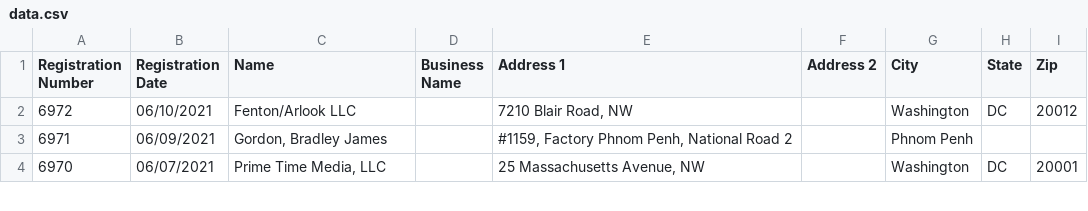
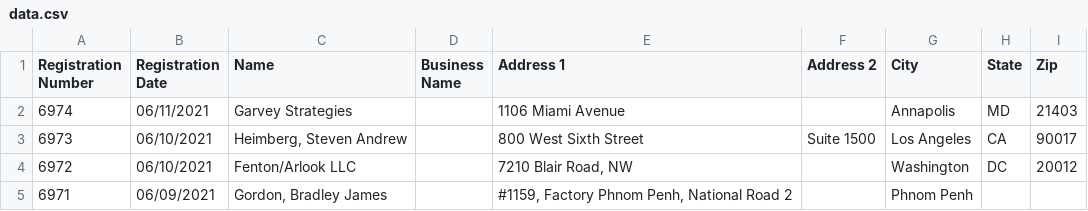
Before and after one commit to markschaver/FARA-Active, a CSV file: data.csv, drawn as a sheet; only a part is shown; the shorter side is filled out with more unchanged rows.

Commit message:
Flat: latest data (2021-06-13T08:25:15.453Z) {   "date": "2021-06-13T08:25:15.453Z",   "files": [     {       "name": "data.csv",       "deltaBytes": 729,       "source": "https://efile.fara.gov/api/v1/Registrants/csv/Active"     }   ] }

```diff
--- a/data.csv
+++ b/data.csv
@@ -1,2 +1,4 @@
 "Registration Number","Registration Date","Name","Business Name","Address 1","Address 2","City","State","Zip"
+"6974","06/11/2021","Garvey Strategies","","1106 Miami Avenue","","Annapolis","MD","21403"
+"6973","06/10/2021","Heimberg, Steven Andrew","","800 West Sixth Street","Suite 1500","Los Angeles","CA","90017"
 "6972","06/10/2021","Fenton/Arlook LLC","","7210 Blair Road, NW","","Washington","DC"," 20012"
```
